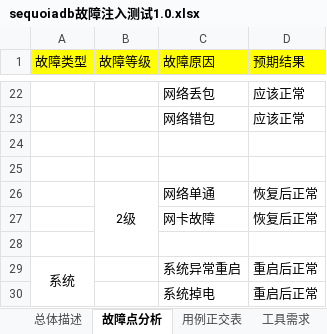
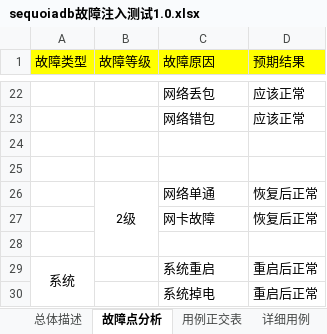
Before and after one commit to Vivian-hihi/SequoiaDB, an Excel workbook: internal_doc/05.测试设计/sequoiadb/sequoiadb故障注入测试1.0.xlsx, sheet 故障点分析, drawn as a sheet; only a part is shown, gaps mark what is left out; values as stored, in another font and other column widths than the file's, no borders; the diff names each change by its address in the sheet, - before the commit and + after, or states it on an @@ line.

```diff
--- a/internal_doc/05.测试设计/sequoiadb/sequoiadb故障注入测试1.0.xlsx (sheet 故障点分析)
+++ b/internal_doc/05.测试设计/sequoiadb/sequoiadb故障注入测试1.0.xlsx (sheet 故障点分析)
+sheet tab: 详细用例
-C29 (故障原因): 系统异常重启
+C29 (故障原因): 系统重启
```
Also changed, not shown: sheet 工具需求, sheet 用例正交表, other sheet tabs.
